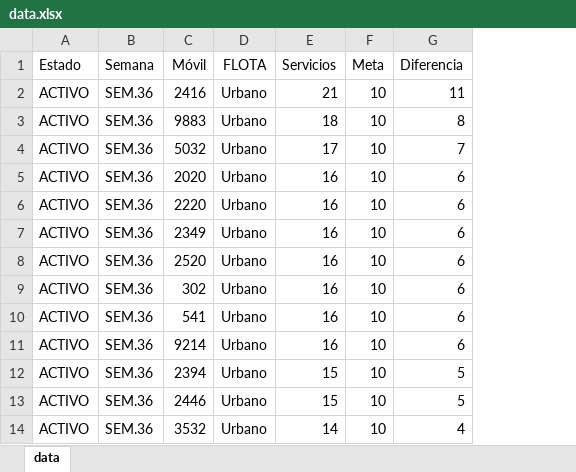
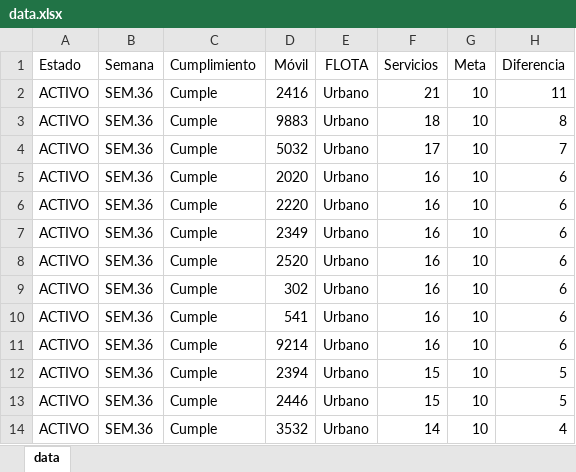
Before and after one commit to CarlosMoscol/directo, an Excel workbook: data.xlsx, sheet data, drawn as a sheet; only a part is shown; values as stored, in another font and other column widths than the file's, no borders; conditional formats not drawn; the diff names each change by its address in the sheet, - before the commit and + after, or states it on an @@ line.

Commit message:
Update data.xlsx

```diff
--- a/data.xlsx (sheet data)
+++ b/data.xlsx (sheet data)
+column C (Cumplimiento), rows 2-14: all Cumple
```
Also changed, not shown: formulas that keep their value.
